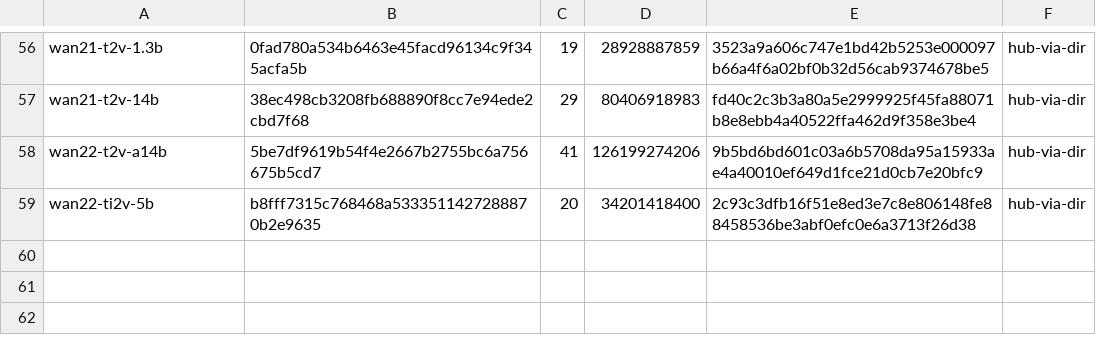
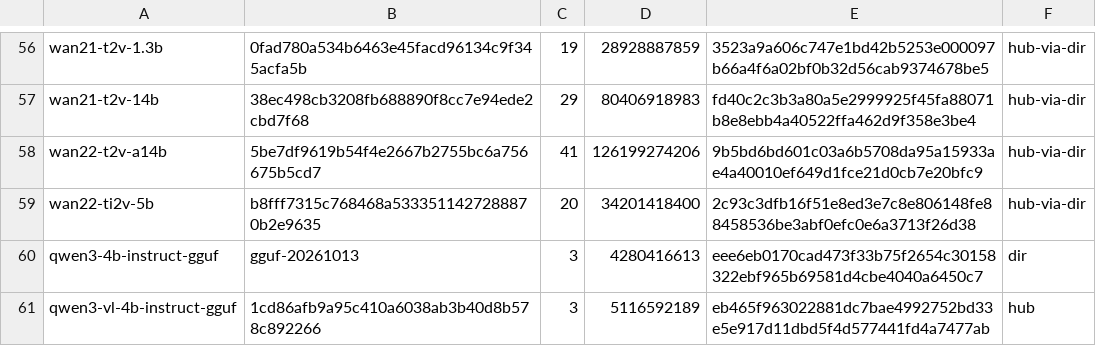
Before and after one commit to zaitrarrio/fastvideo-rs, a TSV file: scripts/gpu/weights-r2.tsv, drawn as a sheet; only a part is shown, gaps mark what is left out; the diff names each change by its address in the sheet, - before the commit and + after, or states it on an @@ line.

```diff
--- a/scripts/gpu/weights-r2.tsv
+++ b/scripts/gpu/weights-r2.tsv
+row 60: qwen3-4b-instruct-gguf | gguf-20261013 | 3 | 4280416613 | eee6eb0170cad473f33b75f2654c30158322ebf965b69581d4cbe4040a6450c7 | dir
+row 61: qwen3-vl-4b-instruct-gguf | 1cd86afb9a95c410a6038ab3b40d8b578c892266 | 3 | 5116592189 | eb465f963022881dc7bae4992752bd33e5e917d11dbd5f4d577441fd4a7477ab | hub
```
Also changed, not shown: scripts/gpu/weights-manifest.tsv, scripts/gpu/weights-revisions.tsv, 5 other files.
